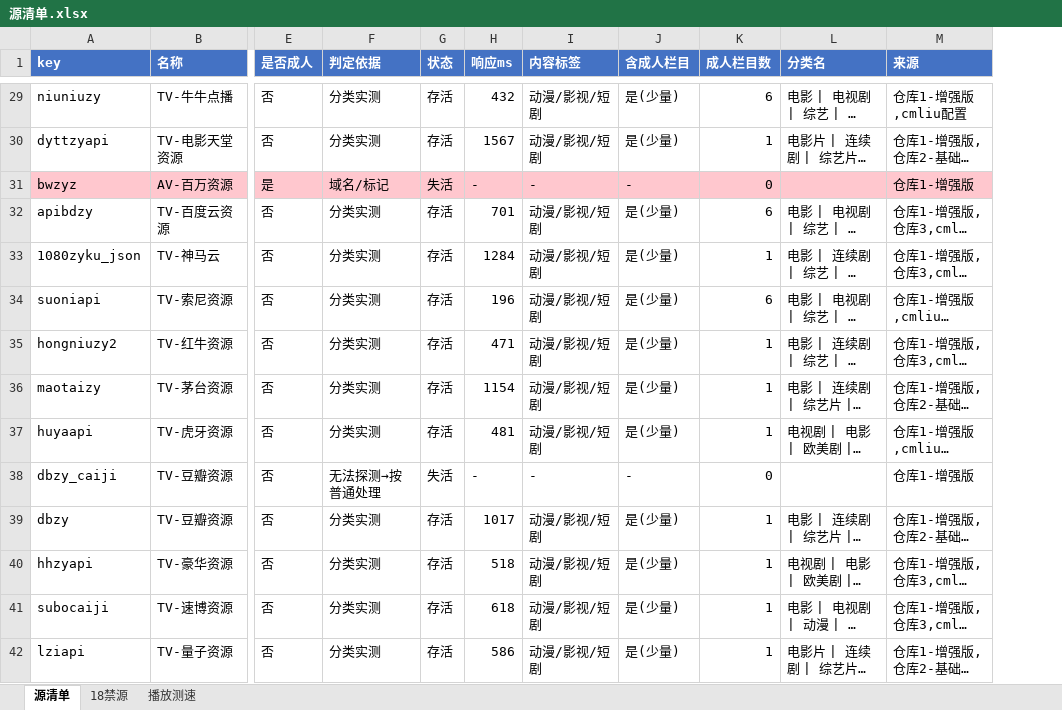
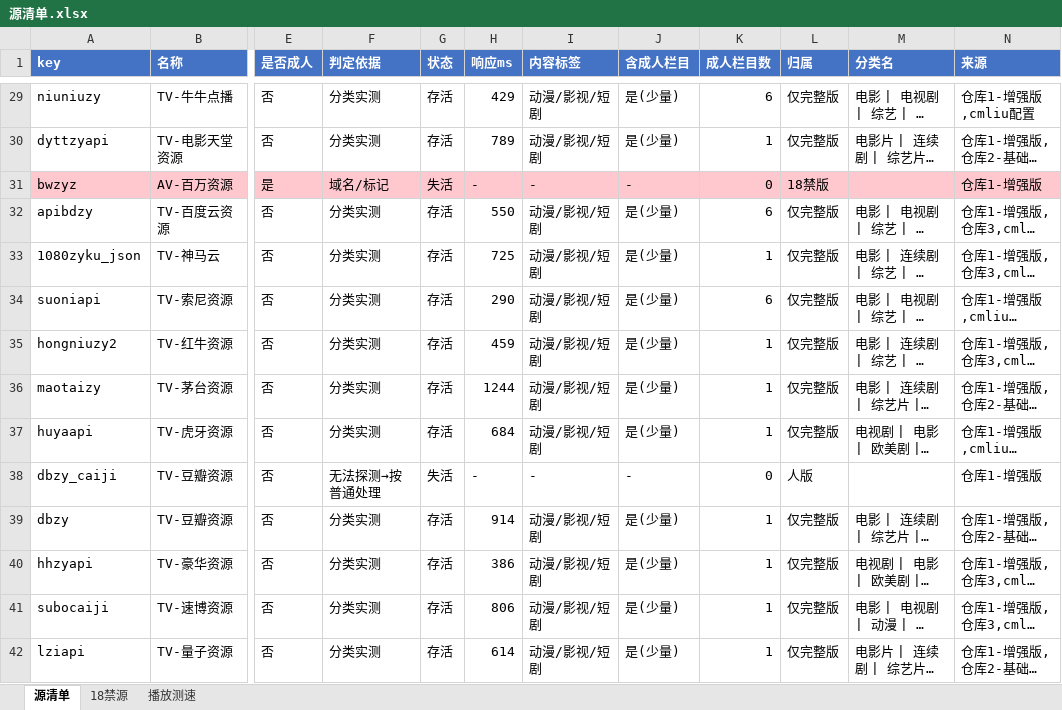
Before and after one commit to heimao113/tvapi, an Excel workbook: output/源清单.xlsx, sheet 源清单, drawn as a sheet; only a part is shown, gaps mark what is left out; long unchanged cells end in …; values as stored, in another font and other column widths than the file's, no borders; the diff covers the shown part only; the diff names each change by its address in the sheet, - before the commit and + after, or states it on an @@ line.

```diff
--- a/output/源清单.xlsx (sheet 源清单)
+++ b/output/源清单.xlsx (sheet 源清单)
+column L (归属), rows 29-42: 仅完整版 | 仅完整版 | 18禁版 | 仅完整版 | 仅完整版 | 仅完整版 | 仅完整版 | 仅完整版 | 仅完整版 | 人版 | 仅完整版 | 仅完整版 | 仅完整版 | 仅完整版
-H29 (响应ms): 432
+H29 (响应ms): 429
-H30 (响应ms): 1567
+H30 (响应ms): 789
-H32 (响应ms): 701
+H32 (响应ms): 550
-H33 (响应ms): 1284
+H33 (响应ms): 725
-H34 (响应ms): 196
+H34 (响应ms): 290
-H35 (响应ms): 471
+H35 (响应ms): 459
-H36 (响应ms): 1154
+H36 (响应ms): 1244
-H37 (响应ms): 481
+H37 (响应ms): 684
-H39 (响应ms): 1017
+H39 (响应ms): 914
-H40 (响应ms): 518
+H40 (响应ms): 386
-H41 (响应ms): 618
+H41 (响应ms): 806
-H42 (响应ms): 586
+H42 (响应ms): 614
```
Also changed, not shown: 99 edited cells and cell formats elsewhere in this sheet, sheet 播放测速, sheet 18禁源, 8 other files.
